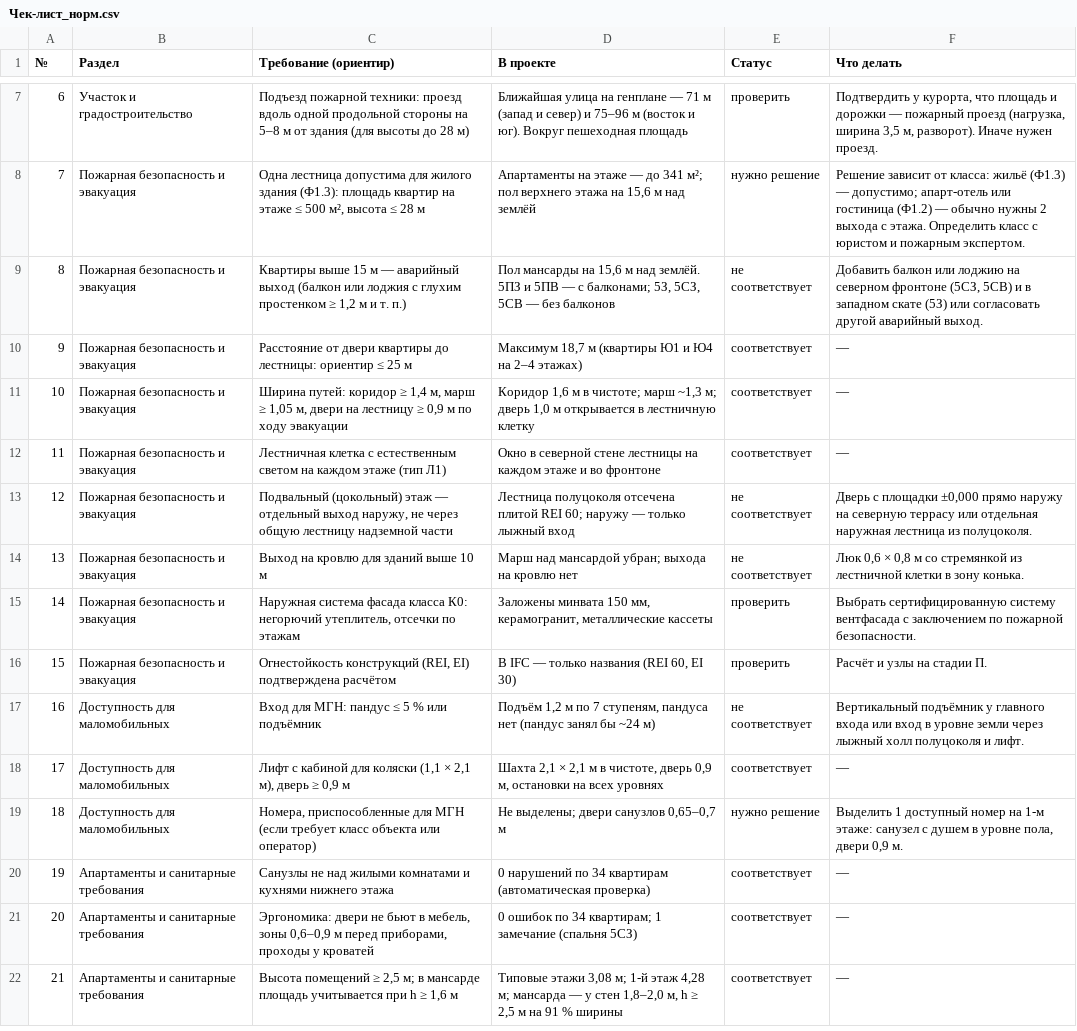
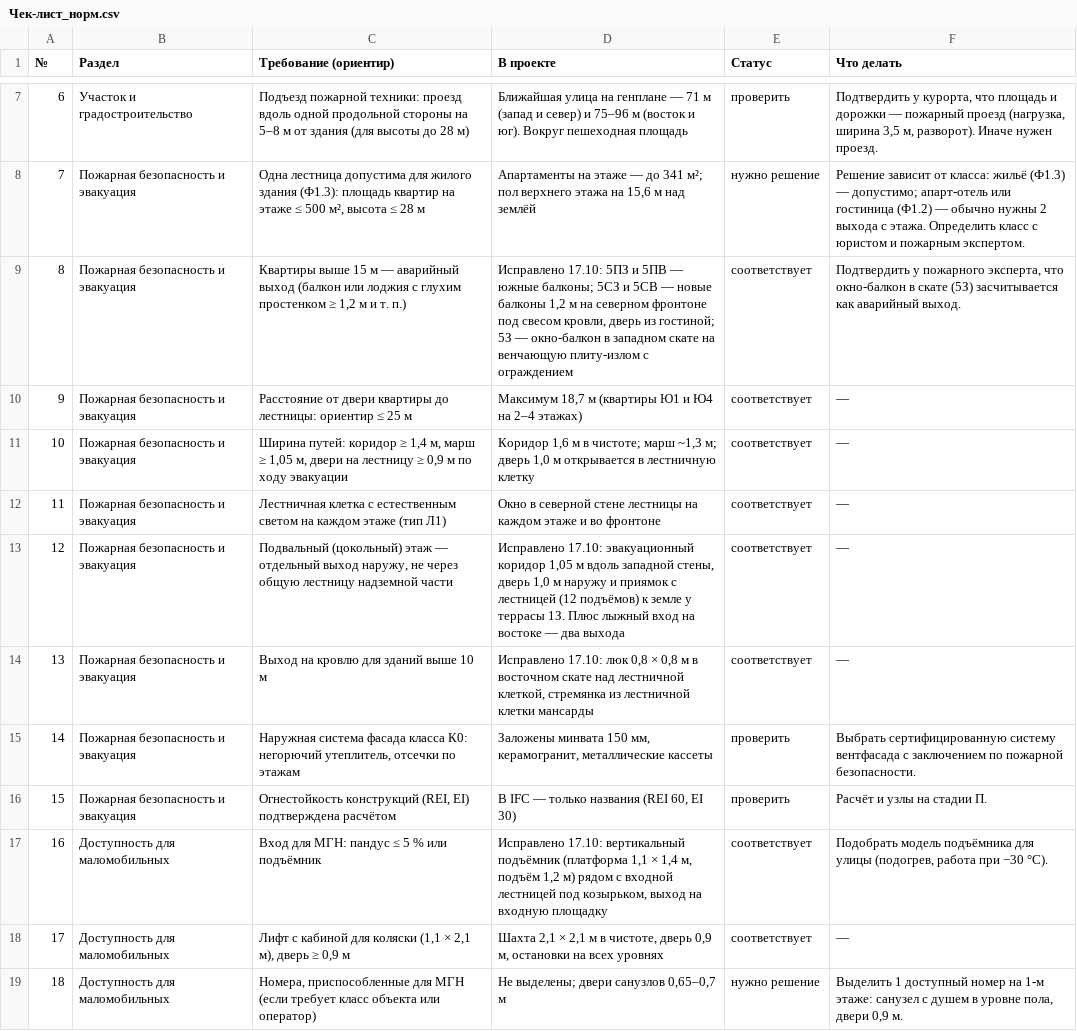
Before and after one commit to ayupov0/ala-too, a CSV file: csv/Чек-лист_норм.csv, drawn as a sheet; only a part is shown, gaps mark what is left out; the shorter side is filled out with more unchanged rows.

```diff
--- a/csv/Чек-лист_норм.csv
+++ b/csv/Чек-лист_норм.csv
@@ -8,3 +8,3 @@
 7;Пожарная безопасность и эвакуация;Одна лестница допустима для жилого здания (Ф1.3): площадь квартир на этаже ≤ 500 м², высота ≤ 28 м;"Апартаменты на этаже — до 341 м²; пол верхнего этажа на 15,6 м над землёй";нужно решение;"Решение зависит от класса: жильё (Ф1.3) — допустимо; апарт-отель или гостиница (Ф1.2) — обычно нужны 2 выхода с этажа. Определить класс с юристом и пожарным экспертом."
-8;Пожарная безопасность и эвакуация;Квартиры выше 15 м — аварийный выход (балкон или лоджия с глухим простенком ≥ 1,2 м и т. п.);"Пол мансарды на 15,6 м над землёй. 5ПЗ и 5ПВ — с балконами; 5З, 5СЗ, 5СВ — без балконов";не соответствует;Добавить балкон или лоджию на северном фронтоне (5СЗ, 5СВ) и в западном скате (5З) или согласовать другой аварийный выход.
+8;Пожарная безопасность и эвакуация;Квартиры выше 15 м — аварийный выход (балкон или лоджия с глухим простенком ≥ 1,2 м и т. п.);"Исправлено 17.10: 5ПЗ и 5ПВ — южные балконы; 5СЗ и 5СВ — новые балконы 1,2 м на северном фронтоне под свесом кровли, дверь из гостиной; 5З — окно-балкон в западном скате на венчающую плиту-излом с ограждением";соответствует;Подтвердить у пожарного эксперта, что окно-балкон в скате (5З) засчитывается как аварийный выход.
 9;Пожарная безопасность и эвакуация;Расстояние от двери квартиры до лестницы: ориентир ≤ 25 м;Максимум 18,7 м (квартиры Ю1 и Ю4 на 2–4 этажах);соответствует;—
@@ -12,7 +12,7 @@
 11;Пожарная безопасность и эвакуация;Лестничная клетка с естественным светом на каждом этаже (тип Л1);Окно в северной стене лестницы на каждом этаже и во фронтоне;соответствует;—
-12;Пожарная безопасность и эвакуация;Подвальный (цокольный) этаж — отдельный выход наружу, не через общую лестницу надземной части;"Лестница полуцоколя отсечена плитой REI 60; наружу — только лыжный вход";не соответствует;Дверь с площадки ±0,000 прямо наружу на северную террасу или отдельная наружная лестница из полуцоколя.
-13;Пожарная безопасность и эвакуация;Выход на кровлю для зданий выше 10 м;"Марш над мансардой убран; выхода на кровлю нет";не соответствует;Люк 0,6 × 0,8 м со стремянкой из лестничной клетки в зону конька.
+12;Пожарная безопасность и эвакуация;Подвальный (цокольный) этаж — отдельный выход наружу, не через общую лестницу надземной части;Исправлено 17.10: эвакуационный коридор 1,05 м вдоль западной стены, дверь 1,0 м наружу и приямок с лестницей (12 подъёмов) к земле у террасы 1З. Плюс лыжный вход на востоке — два выхода;соответствует;—
+13;Пожарная безопасность и эвакуация;Выход на кровлю для зданий выше 10 м;Исправлено 17.10: люк 0,8 × 0,8 м в восточном скате над лестничной клеткой, стремянка из лестничной клетки мансарды;соответствует;—
 14;Пожарная безопасность и эвакуация;Наружная система фасада класса К0: негорючий утеплитель, отсечки по этажам;Заложены минвата 150 мм, керамогранит, металлические кассеты;проверить;Выбрать сертифицированную систему вентфасада с заключением по пожарной безопасности.
 15;Пожарная безопасность и эвакуация;Огнестойкость конструкций (REI, EI) подтверждена расчётом;В IFC — только названия (REI 60, EI 30);проверить;Расчёт и узлы на стадии П.
-16;Доступность для маломобильных;Вход для МГН: пандус ≤ 5 % или подъёмник;Подъём 1,2 м по 7 ступеням, пандуса нет (пандус занял бы ~24 м);не соответствует;Вертикальный подъёмник у главного входа или вход в уровне земли через лыжный холл полуцоколя и лифт.
+16;Доступность для маломобильных;Вход для МГН: пандус ≤ 5 % или подъёмник;Исправлено 17.10: вертикальный подъёмник (платформа 1,1 × 1,4 м, подъём 1,2 м) рядом с входной лестницей под козырьком, выход на входную площадку;соответствует;Подобрать модель подъёмника для улицы (подогрев, работа при −30 °C).
 17;Доступность для маломобильных;Лифт с кабиной для коляски (1,1 × 2,1 м), дверь ≥ 0,9 м;Шахта 2,1 × 2,1 м в чистоте, дверь 0,9 м, остановки на всех уровнях;соответствует;—
```
Also changed, not shown: csv/Ведомость_дверей.csv, csv/Ведомость_окон.csv, 7 other files.
